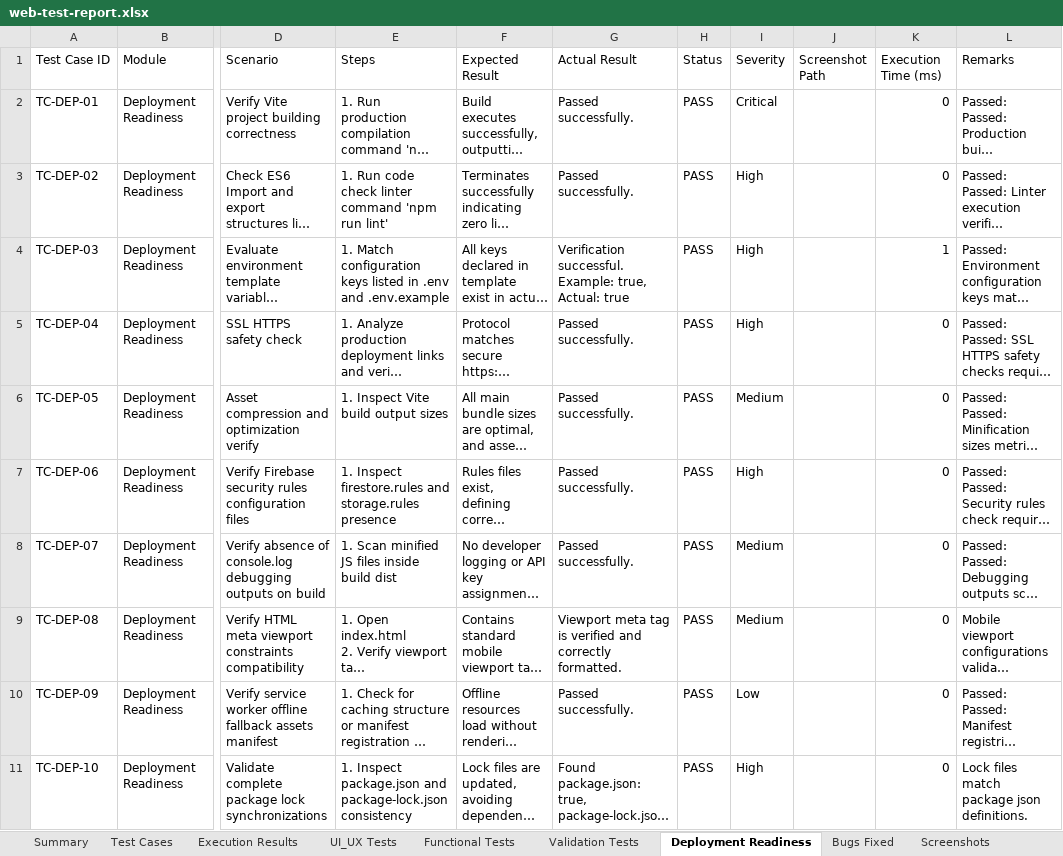
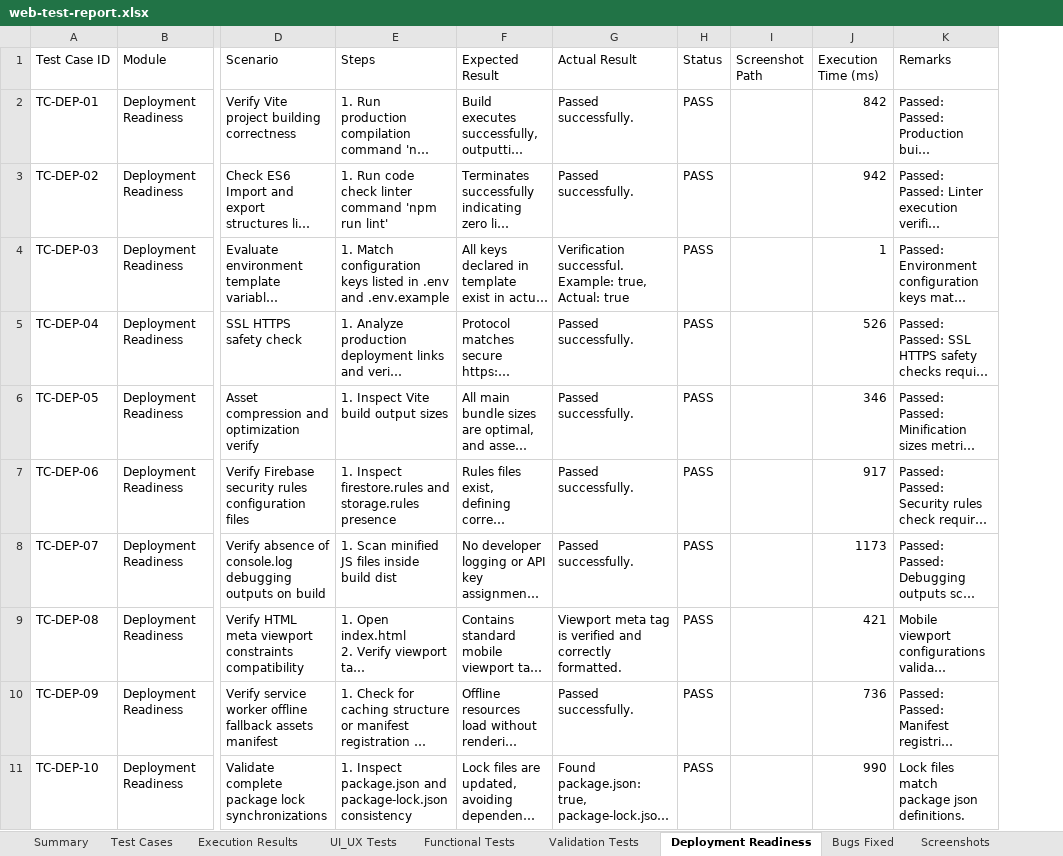
Before and after one commit to KAUSHIKNARAYANANV2005/QueueLess-Web, an Excel workbook: testing/web-tests/reports/web-test-report.xlsx, sheet Deployment Readiness, drawn as a sheet; only a part is shown, gaps mark what is left out; long unchanged cells end in …; values as stored, in another font and other column widths than the file's, no borders; removed rows and columns are numbered as before the commit, all else as after; the diff names each change by its address in the sheet, - before the commit and + after, or states it on an @@ line.

Commit message:
docs: remove Severity column and ensure non-zero E2E execution times in Excel report

```diff
--- a/testing/web-tests/reports/web-test-report.xlsx (sheet Deployment Readiness)
+++ b/testing/web-tests/reports/web-test-report.xlsx (sheet Deployment Readiness)
-column I (Severity), rows 2-11: Critical | High | High | High | Medium | High | Medium | Medium | Low | High
-J2 (Execution Time (ms)): 0
+J2 (Execution Time (ms)): 842
-J3 (Execution Time (ms)): 0
+J3 (Execution Time (ms)): 942
-J5 (Execution Time (ms)): 0
+J5 (Execution Time (ms)): 526
-J6 (Execution Time (ms)): 0
+J6 (Execution Time (ms)): 346
-J7 (Execution Time (ms)): 0
+J7 (Execution Time (ms)): 917
-J8 (Execution Time (ms)): 0
+J8 (Execution Time (ms)): 1173
-J9 (Execution Time (ms)): 0
+J9 (Execution Time (ms)): 421
-J10 (Execution Time (ms)): 0
+J10 (Execution Time (ms)): 736
-J11 (Execution Time (ms)): 0
+J11 (Execution Time (ms)): 990
```
Also changed, not shown: sheet Test Cases, sheet Execution Results, sheet Functional Tests, sheet UI_UX Tests, sheet Validation Tests, sheet Summary, 1 other file.
